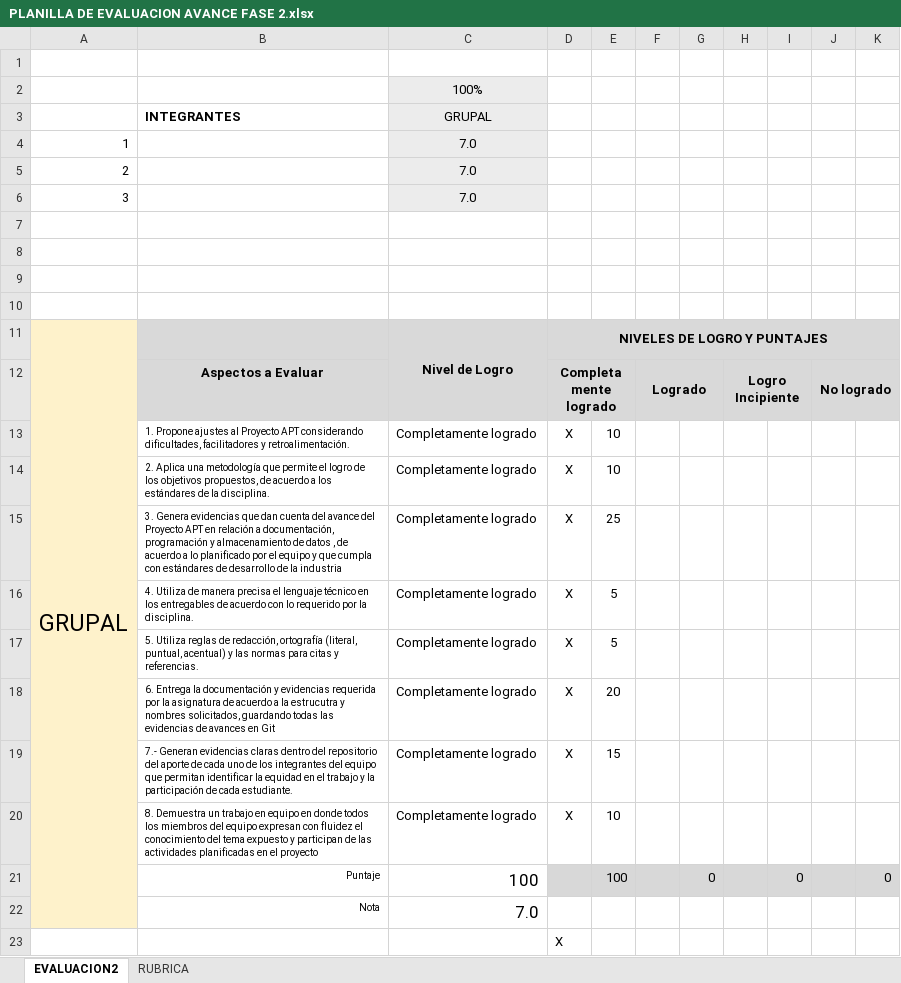
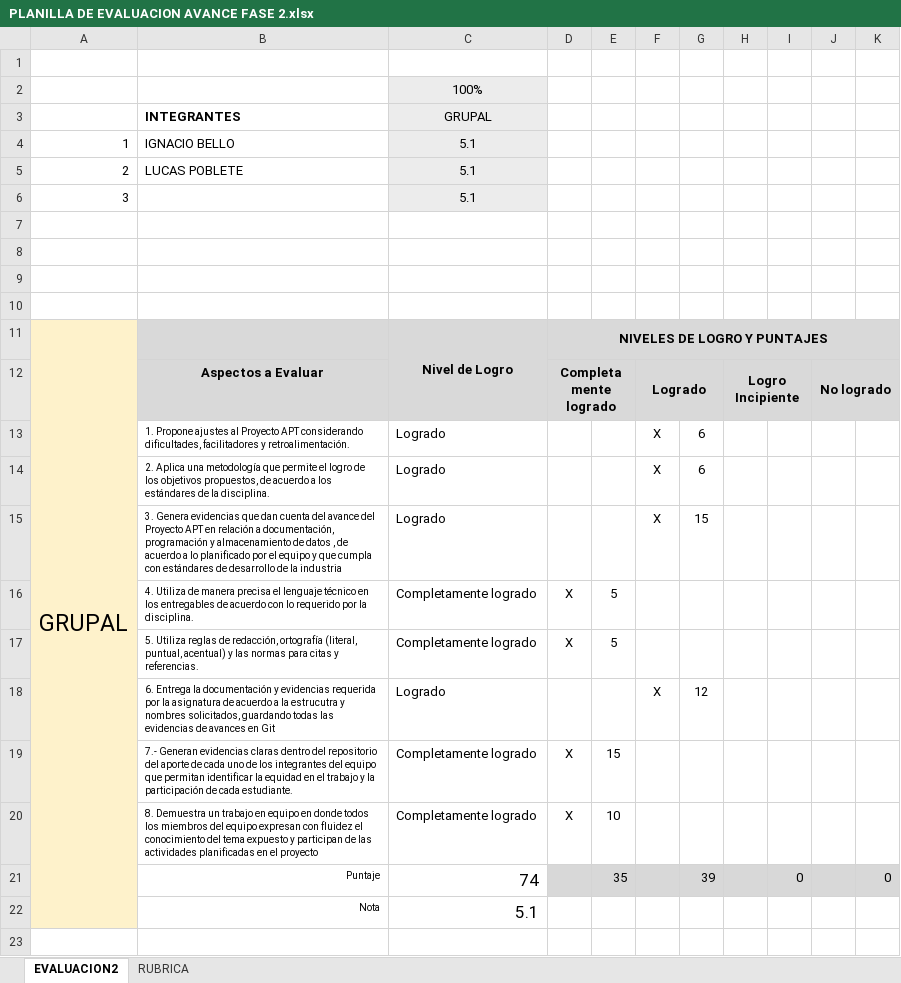
Before and after one commit to Anndre04/Capstone_2025_equipo5, an Excel workbook: Fase 2/Evidencias Grupales/PLANILLA DE EVALUACION AVANCE FASE 2.xlsx, sheet EVALUACION2, drawn as a sheet; values as stored, in another font and other column widths than the file's, no borders; charts and pictures and conditional formats not drawn; removed rows and columns are numbered as before the commit, all else as after; the diff names each change by its address in the sheet, - before the commit and + after, or states it on an @@ line.

Commit message:
Planilla de evaluación avance fase 2

```diff
--- a/Fase 2/Evidencias Grupales/PLANILLA DE EVALUACION AVANCE FASE 2.xlsx (sheet EVALUACION2)
+++ b/Fase 2/Evidencias Grupales/PLANILLA DE EVALUACION AVANCE FASE 2.xlsx (sheet EVALUACION2)
-B4: (empty)
+B4: IGNACIO BELLO
-C4:C6: 7.0
+C4:C6: 5.1
-B5: (empty)
+B5: LUCAS POBLETE
-row 13:  | 1. Propone ajustes al Proyecto APT considerando dificultades, facilitadores y retroalimentación. | Completamente logrado | X | 10
-row 14:  | 2. Aplica una metodología que permite el logro de los objetivos propuestos, de acuerdo a los estándares de la disciplina. | Completamente logrado | X | 10
-row 15:  | 3. Genera evidencias que dan cuenta del avance del Proyecto APT en relación a documentación, programación y almacenamiento de datos , de acuerdo a lo planificado por el equipo y que cumpla con estándares de desarrollo de la industria | Completamente logrado | X | 25
+row 13:  | 1. Propone ajustes al Proyecto APT considerando dificultades, facilitadores y retroalimentación. | Logrado |  |  | X | 6
+row 14:  | 2. Aplica una metodología que permite el logro de los objetivos propuestos, de acuerdo a los estándares de la disciplina. | Logrado |  |  | X | 6
+row 15:  | 3. Genera evidencias que dan cuenta del avance del Proyecto APT en relación a documentación, programación y almacenamiento de datos , de acuerdo a lo planificado por el equipo y que cumpla con estándares de desarrollo de la industria | Logrado |  |  | X | 15
-row 18:  | 6. Entrega la documentación y evidencias requerida por la asignatura de acuerdo a la estrucutra y nombres solicitados, guardando todas las evidencias de avances en Git | Completamente logrado | X | 20
+row 18:  | 6. Entrega la documentación y evidencias requerida por la asignatura de acuerdo a la estrucutra y nombres solicitados, guardando todas las evidencias de avances en Git | Logrado |  |  | X | 12
-C21: 100
+C21: 74
-E21: 100
+E21: 35
-G21: 0
+G21: 39
-C22: 7.0
+C22: 5.1
-row 23:  |  |  | X
```
Also changed, not shown: sheet RUBRICA, charts or pictures.
